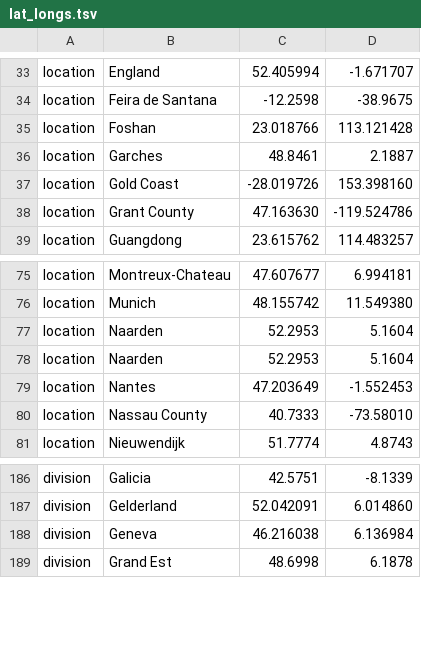
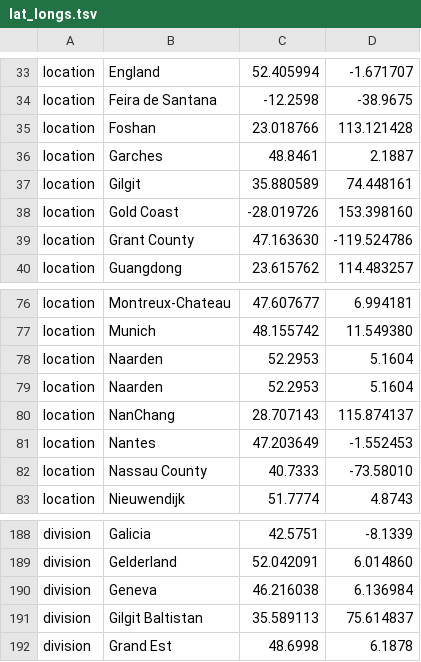
Before and after one commit to nextstrain/ncov, a TSV file: config/lat_longs.tsv, drawn as a sheet; only a part is shown, gaps mark what is left out; the diff names each change by its address in the sheet, - before the commit and + after, or states it on an @@ line.

```diff
--- a/config/lat_longs.tsv
+++ b/config/lat_longs.tsv
+row 37: location | Gilgit | 35.880589 | 74.448161
+row 80: location | NanChang | 28.707143 | 115.874137
+row 191: division | Gilgit Baltistan | 35.589113 | 75.614837
```
Also changed, not shown: config/ordering.tsv, data/metadata.tsv, 1 other file.
